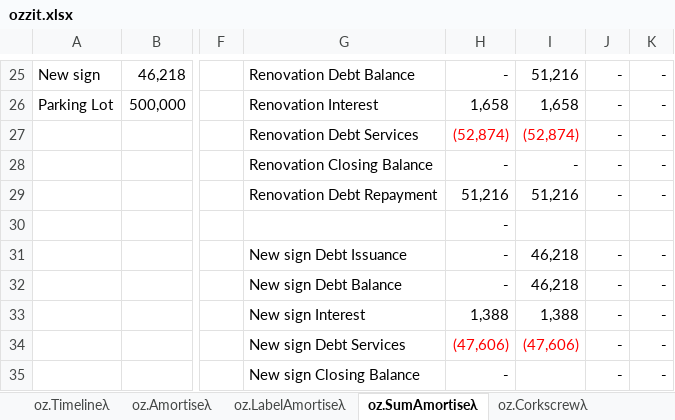
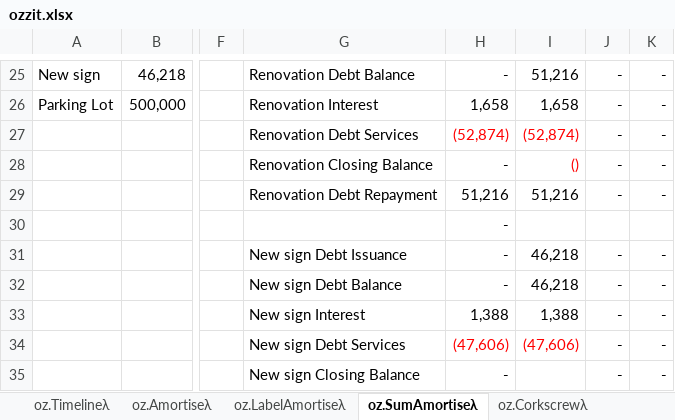
Before and after one commit to ryanduguid/Ozzit, an Excel workbook: ozzit.xlsx, sheet oz.SumAmortiseλ, drawn as a sheet; only a part is shown, gaps mark what is left out; values as stored, in another font and other column widths than the file's, no borders; charts and pictures and conditional formats not drawn; the diff names each change by its address in the sheet, - before the commit and + after, or states it on an @@ line.

```diff
--- a/ozzit.xlsx (sheet oz.SumAmortiseλ)
+++ b/ozzit.xlsx (sheet oz.SumAmortiseλ)
-I28: -
+I28: ()
-I28 text colour: black
+I28 text colour: #FF0000
```
Also changed, not shown: sheet oz.Amortiseλ, sheet oz.LabelAmortiseλ, 5 other files.
